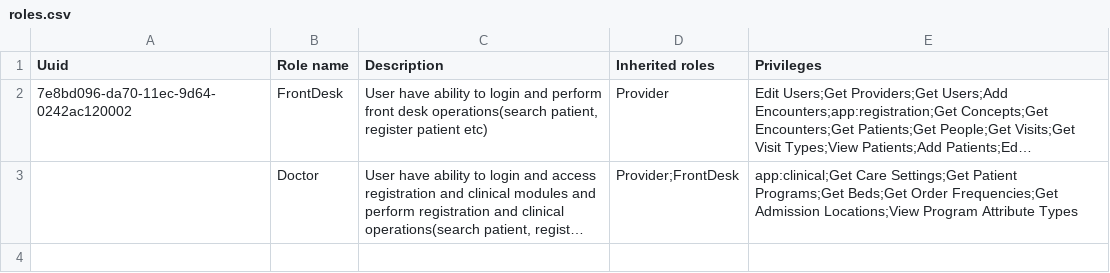
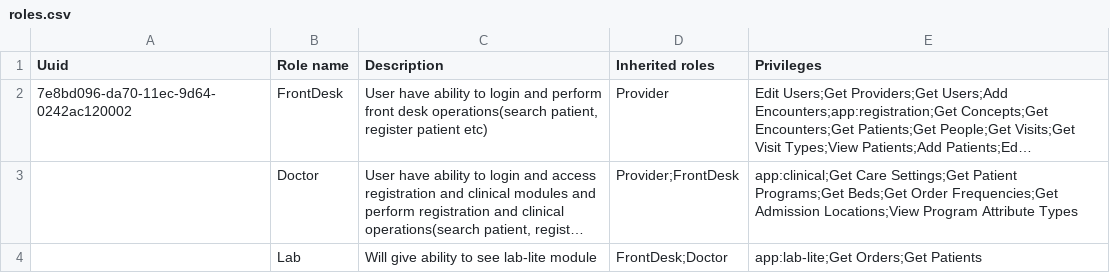
Before and after one commit to Bahmni/clinic-config, a CSV file: masterdata/configuration/roles/roles.csv, drawn as a sheet; long unchanged cells end in …; the diff names each change by its address in the sheet, - before the commit and + after, or states it on an @@ line.

Commit message:
BAH-1763 | Added lab roles and privileges
Co-authored-by: deepthi-m <deepthi.mantena@thoughtworks.com>

```diff
--- a/masterdata/configuration/roles/roles.csv
+++ b/masterdata/configuration/roles/roles.csv
+row 4:  | Lab | Will give ability to see lab-lite module | FrontDesk;Doctor | app:lab-lite;Get Orders;Get Patients
```
